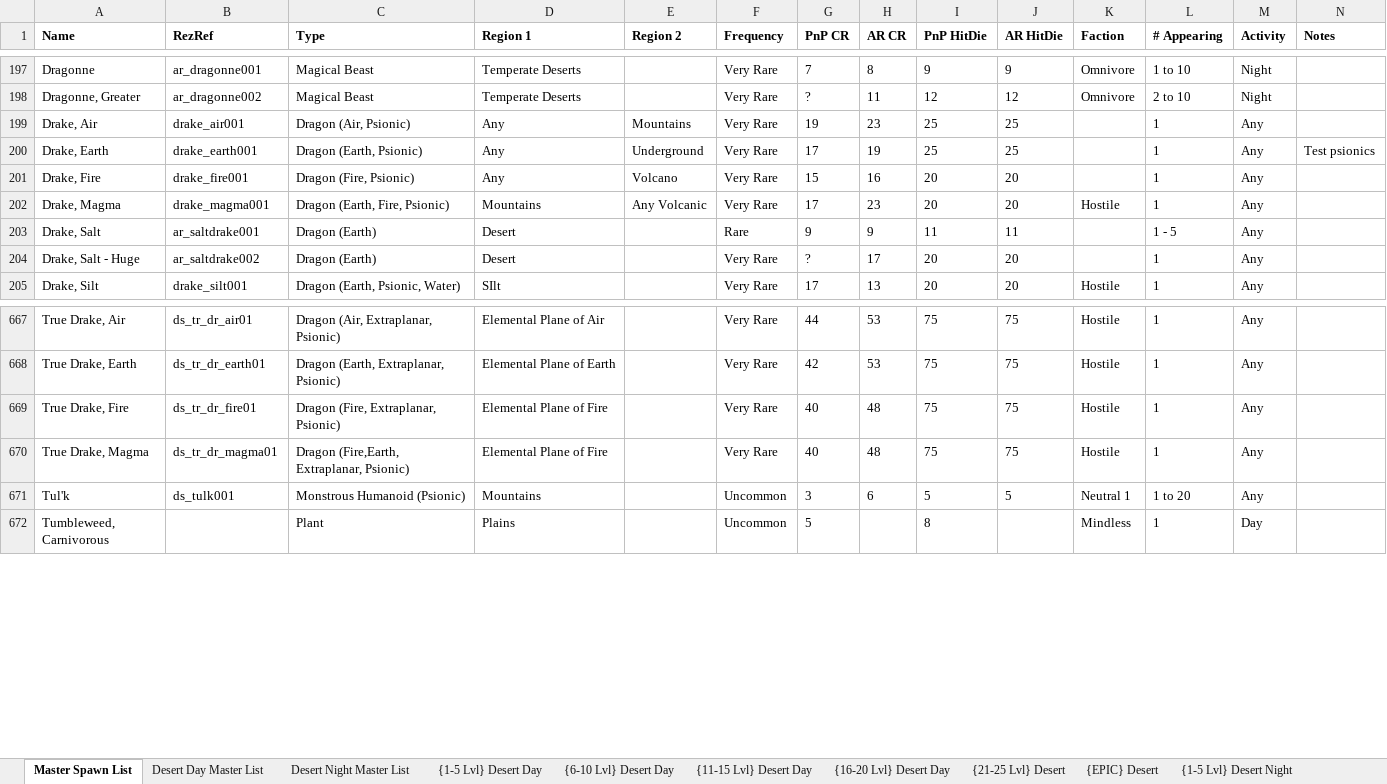
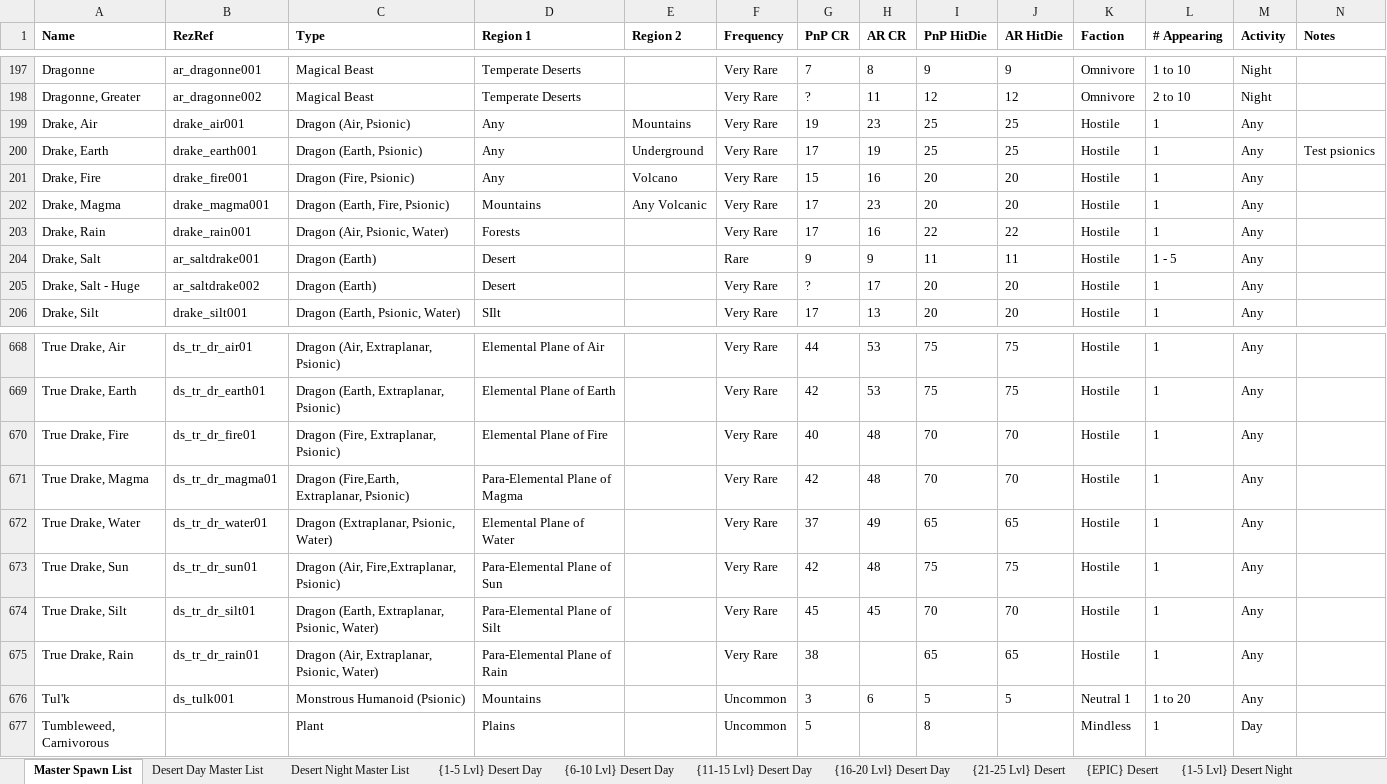
Before and after one commit to Jaysyn904/NWNDS, an Excel workbook: _notes_/Encounter Tables/NWNDS Desert Encounter Tables.xlsx, sheet Master Spawn List, drawn as a sheet; only a part is shown, gaps mark what is left out; values as stored, in another font and other column widths than the file's, no borders; addresses are those after the commit; rows hold the shown columns only; the diff names each change by its address in the sheet, - before the commit and + after, or states it on an @@ line.

```diff
--- a/_notes_/Encounter Tables/NWNDS Desert Encounter Tables.xlsx (sheet Master Spawn List)
+++ b/_notes_/Encounter Tables/NWNDS Desert Encounter Tables.xlsx (sheet Master Spawn List)
-K199:K201 (Faction): (empty)
+K199:K201 (Faction): Hostile
+row 203: Drake, Rain | drake_rain001 | Dragon (Air, Psionic, Water) | Forests |  | Very Rare | 17 | 16 | 22 | 22 | Hostile | 1 | Any
-K204:K205 (Faction): (empty)
+K204:K205 (Faction): Hostile
-I670:I671 (PnP HitDie): 75
+I670:I671 (PnP HitDie): 70
-J670:J671 (AR HitDie): 75
+J670:J671 (AR HitDie): 70
-D671 (Region 1): Elemental Plane of Fire
+D671 (Region 1): Para-Elemental Plane of Magma
-G671 (PnP CR): 40
+G671 (PnP CR): 42
+row 672: True Drake, Water | ds_tr_dr_water01 | Dragon (Extraplanar, Psionic, Water) | Elemental Plane of Water |  | Very Rare | 37 | 49 | 65 | 65 | Hostile | 1 | Any
+row 673: True Drake, Sun | ds_tr_dr_sun01 | Dragon (Air, Fire,Extraplanar, Psionic) | Para-Elemental Plane of Sun |  | Very Rare | 42 | 48 | 75 | 75 | Hostile | 1 | Any
+row 674: True Drake, Silt | ds_tr_dr_silt01 | Dragon (Earth, Extraplanar, Psionic, Water) | Para-Elemental Plane of Silt |  | Very Rare | 45 | 45 | 70 | 70 | Hostile | 1 | Any
+row 675: True Drake, Rain | ds_tr_dr_rain01 | Dragon (Air, Extraplanar, Psionic, Water) | Para-Elemental Plane of Rain |  | Very Rare | 38 |  | 65 | 65 | Hostile | 1 | Any
```
Also changed, not shown: 6 other files.
